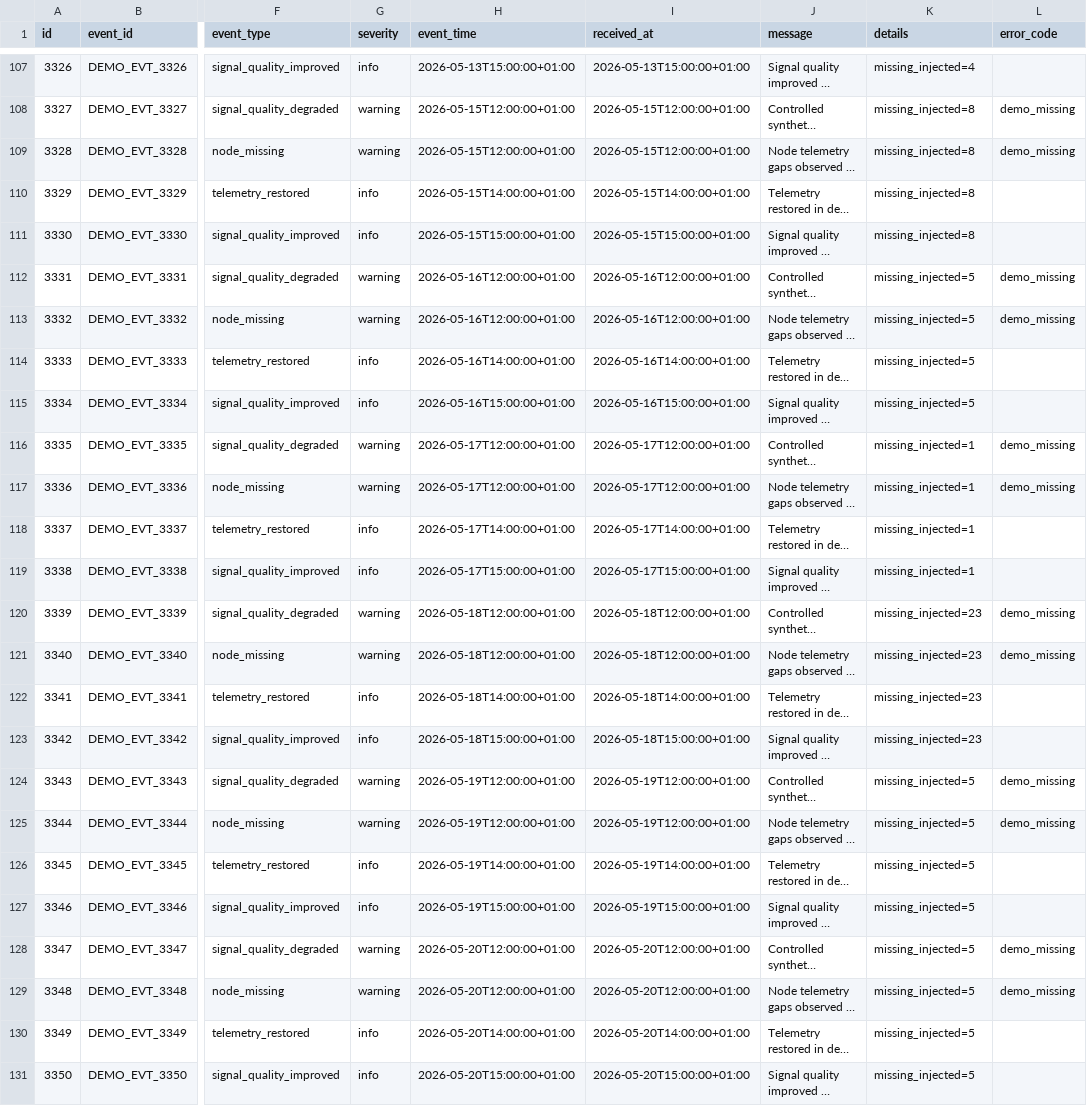
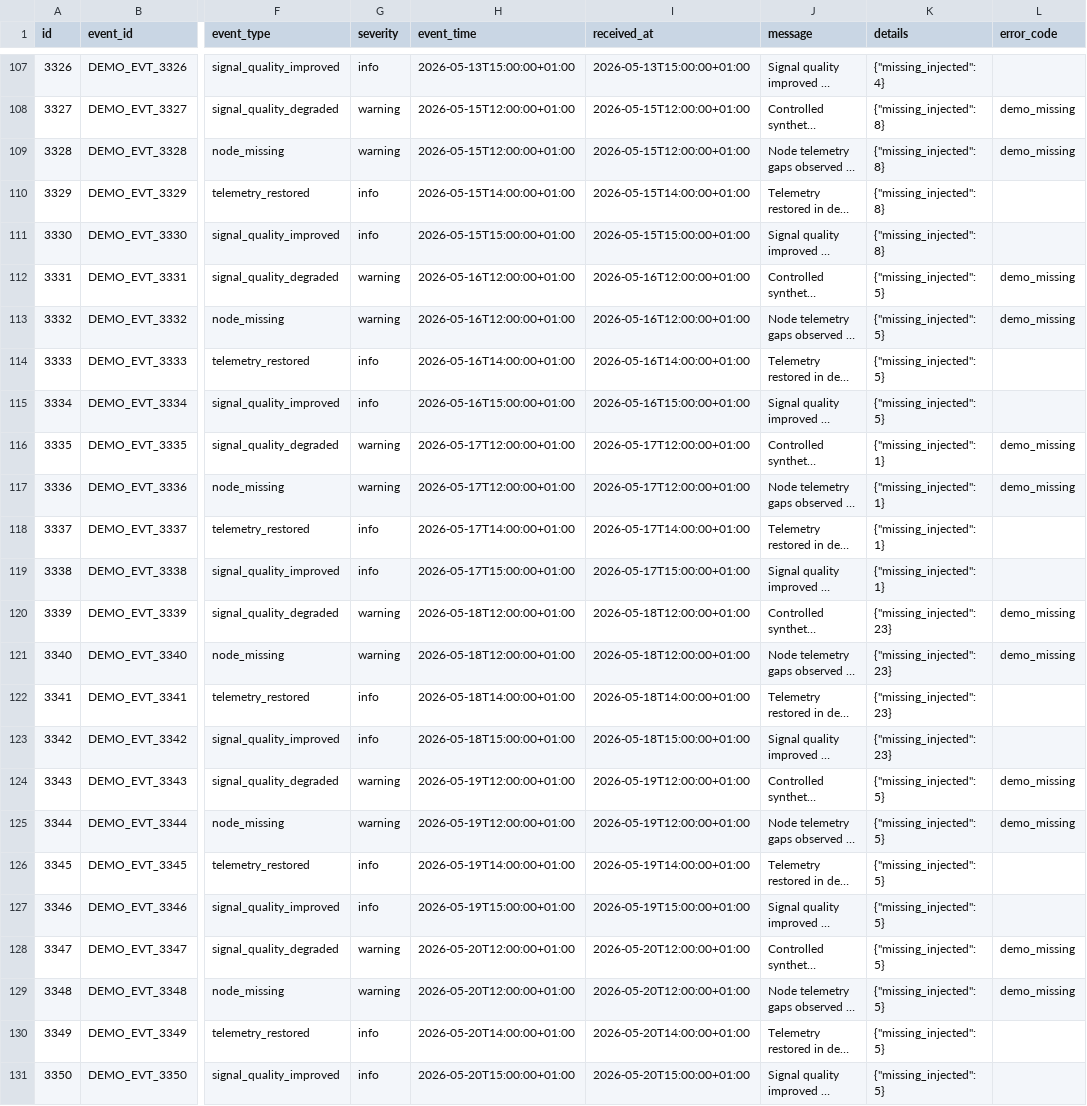
Before and after one commit to abdou-henna/agri-iot-backend, a CSV file: Csvdemo/system_events.csv, drawn as a sheet; only a part is shown, gaps mark what is left out; long unchanged cells end in …; the diff covers the shown part only; the diff names each change by its address in the sheet, - before the commit and + after, or states it on an @@ line.

Commit message:
Refactor demo event entries in system_events.csv to use JSON format for missing_injected data
- Updated the format of missing_injected data from key-value pairs to JSON strings for consistency.
- Ensured all demo event entries for signal quality degradation, node missing, and telemetry restoration are uniformly structured.

```diff
--- a/Csvdemo/system_events.csv
+++ b/Csvdemo/system_events.csv
-K107 (details): missing_injected=4
+K107 (details): {"missing_injected": 4}
-K108:K111 (details): missing_injected=8
+K108:K111 (details): {"missing_injected": 8}
-K112:K115 (details): missing_injected=5
+K112:K115 (details): {"missing_injected": 5}
-K116:K119 (details): missing_injected=1
+K116:K119 (details): {"missing_injected": 1}
-K120:K123 (details): missing_injected=23
+K120:K123 (details): {"missing_injected": 23}
-K124:K131 (details): missing_injected=5
+K124:K131 (details): {"missing_injected": 5}
```
Also changed, not shown: 27 edited cells elsewhere in this file, Csvdemo/agronomic_events.csv.
